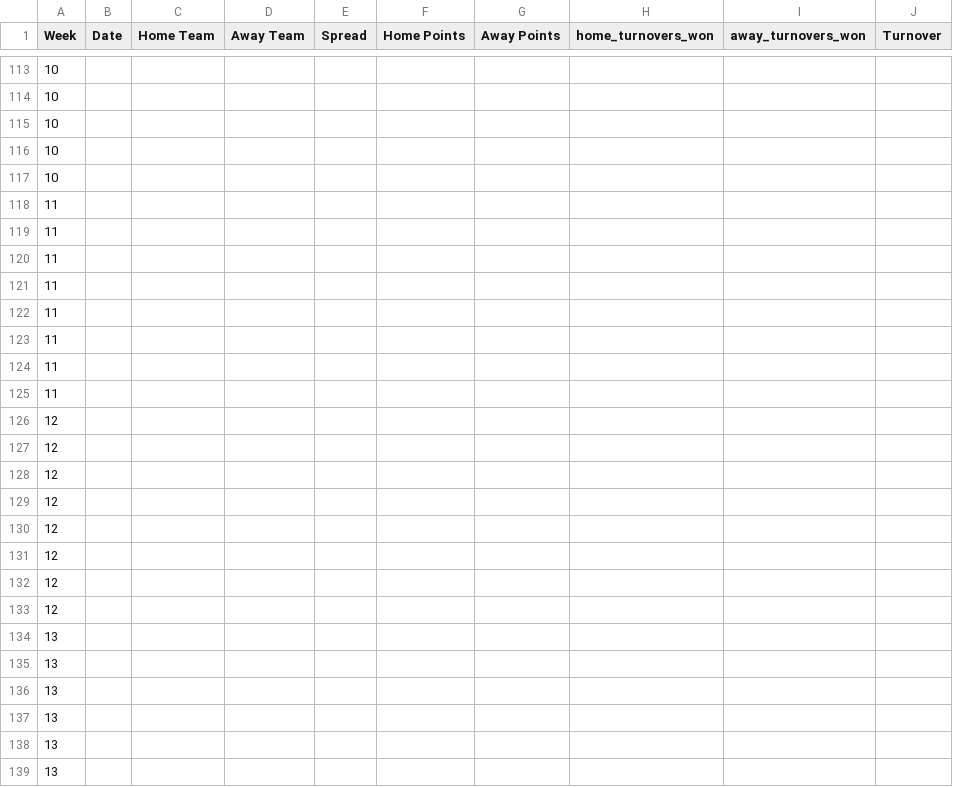
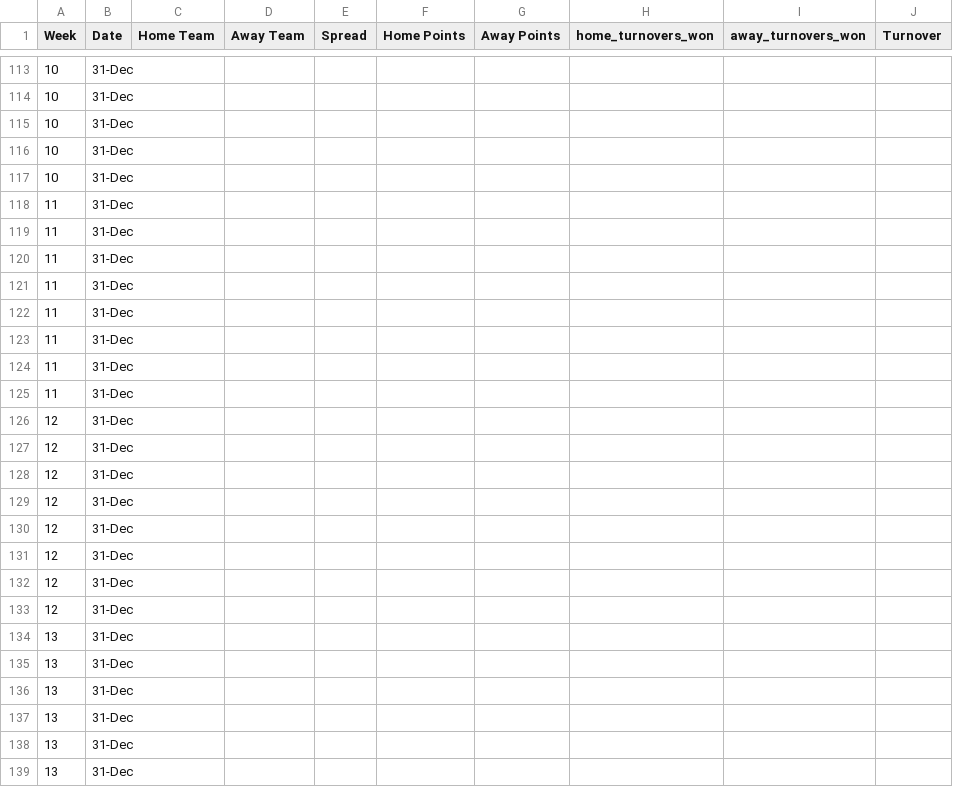
Before and after one commit to ZeNoonan/rugby, a CSV file: rugby_results.csv, drawn as a sheet; only a part is shown, gaps mark what is left out; the diff covers the shown part only; the diff names each change by its address in the sheet, - before the commit and + after, or states it on an @@ line.

```diff
--- a/rugby_results.csv
+++ b/rugby_results.csv
-B113:B139 (Date): (empty)
+B113:B139 (Date): 31-Dec
```
Also changed, not shown: 93 edited cells elsewhere in this file.
